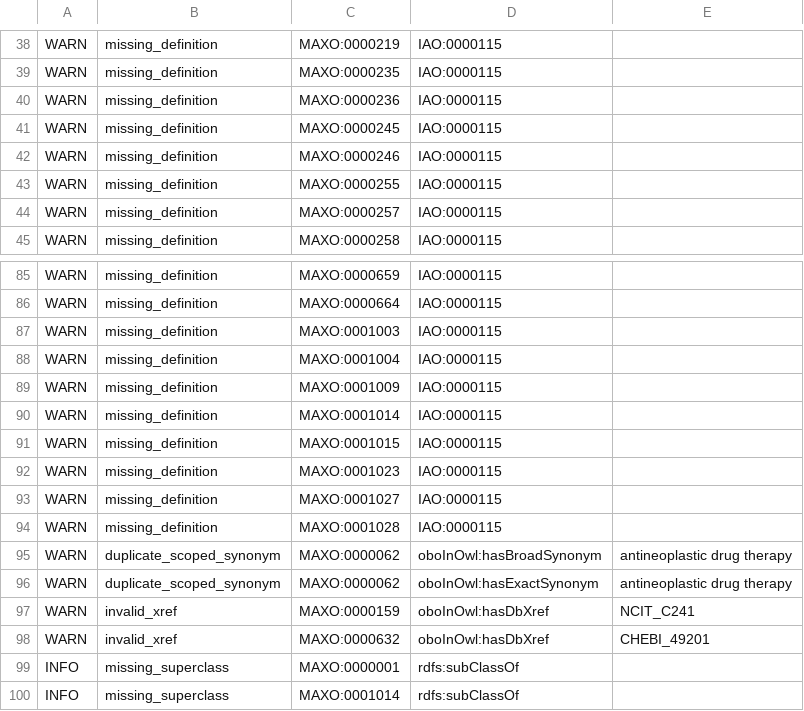
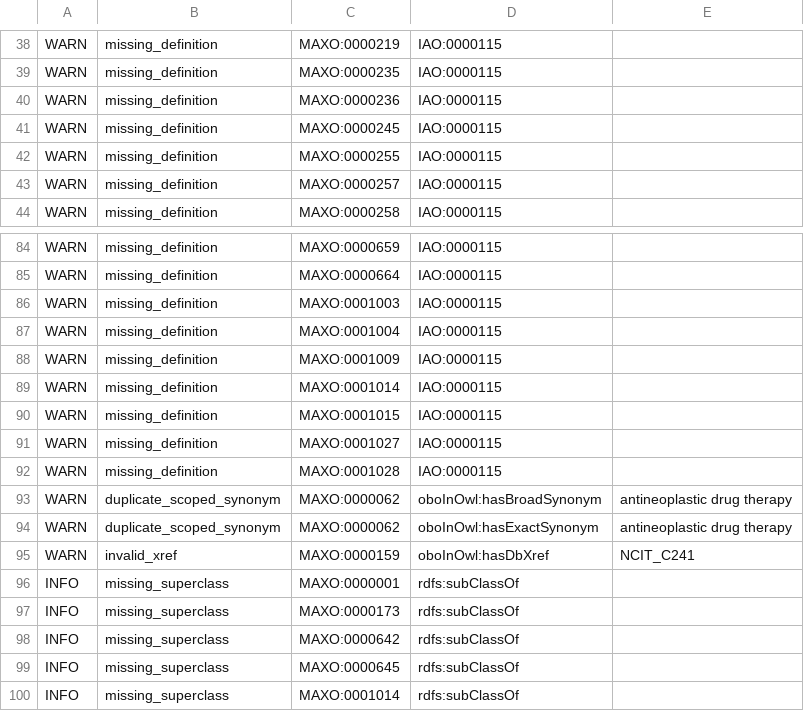
Before and after one commit to monarch-initiative/MAxO, a TSV file: reports/maxo-edit.owl-obo-report.tsv, drawn as a sheet; only a part is shown, gaps mark what is left out; removed rows and columns are numbered as before the commit, all else as after; the diff names each change by its address in the sheet, - before the commit and + after, or states it on an @@ line.

```diff
--- a/reports/maxo-edit.owl-obo-report.tsv
+++ b/reports/maxo-edit.owl-obo-report.tsv
-row 42: WARN | missing_definition | MAXO:0000246 | IAO:0000115
-row 92: WARN | missing_definition | MAXO:0001023 | IAO:0000115
-row 98: WARN | invalid_xref | MAXO:0000632 | oboInOwl:hasDbXref | CHEBI_49201
+row 97: INFO | missing_superclass | MAXO:0000173 | rdfs:subClassOf
+row 98: INFO | missing_superclass | MAXO:0000642 | rdfs:subClassOf
+row 99: INFO | missing_superclass | MAXO:0000645 | rdfs:subClassOf
```
Also changed, not shown: src/ontology/reports/maxo-edit.owl-obo-report.tsv, 29 other files.
